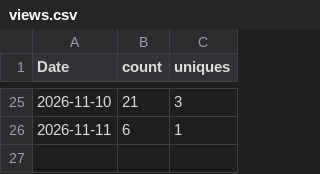
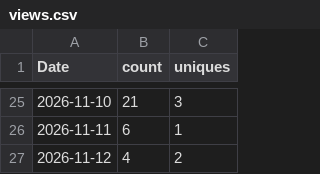
Before and after one commit to vogtpet/NHK, a CSV file: tools/traffic/views.csv, drawn as a sheet; only a part is shown, gaps mark what is left out; the diff names each change by its address in the sheet, - before the commit and + after, or states it on an @@ line.

```diff
--- a/tools/traffic/views.csv
+++ b/tools/traffic/views.csv
+row 27: 2026-11-12 | 4 | 2
```
Also changed, not shown: tools/traffic/history.csv, tools/traffic/site_views.csv, 2 other files.
